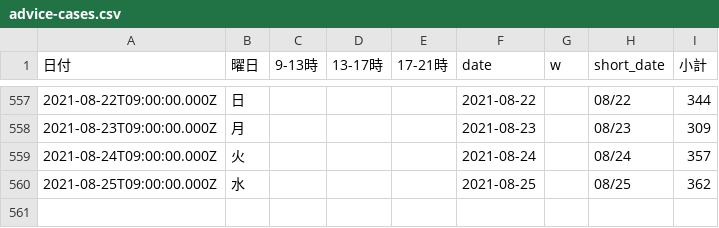
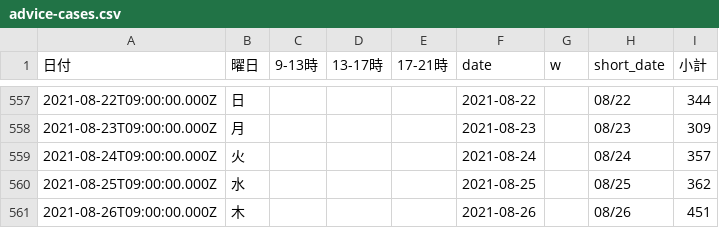
Before and after one commit to code4sabae/opendatagojp, a CSV file: csv/sapporo-shi/advice-cases.csv, drawn as a sheet; only a part is shown, gaps mark what is left out.

```diff
--- a/csv/sapporo-shi/advice-cases.csv
+++ b/csv/sapporo-shi/advice-cases.csv
@@ -560 +560,2 @@
 2021-08-25T09:00:00.000Z,水,,,,2021-08-25,,08/25,362
+2021-08-26T09:00:00.000Z,木,,,,2021-08-26,,08/26,451
```
Also changed, not shown: csv/mhlw/test-details.csv, csv/osaka-fu/advice-center-cases.csv, 6 other files.
